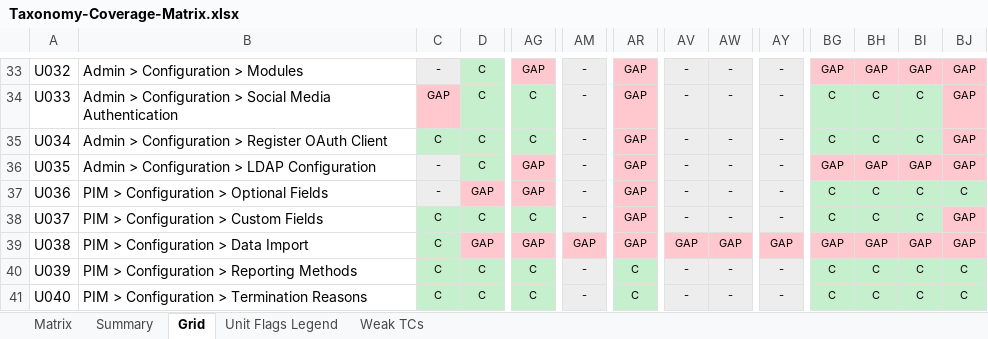
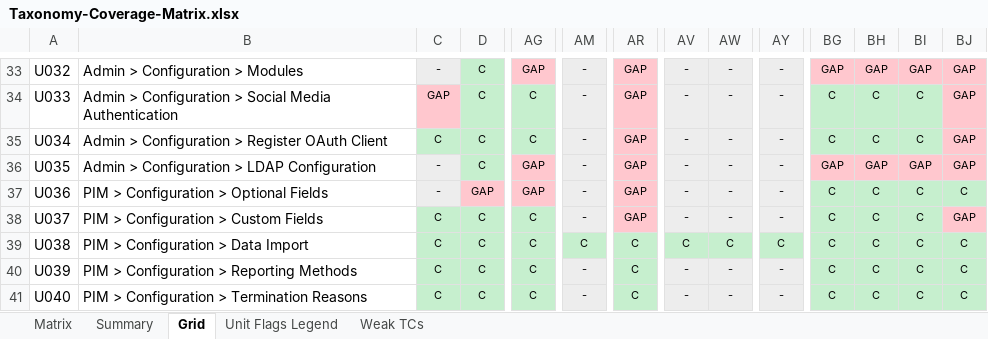
Before and after one commit to arsalwildan15/qa-portofolio, an Excel workbook: docs/Taxonomy-Coverage-Matrix.xlsx, sheet Grid, drawn as a sheet; only a part is shown, gaps mark what is left out; values as stored, in another font and other column widths than the file's, no borders; the diff names each change by its address in the sheet, - before the commit and + after, or states it on an @@ line.

```diff
--- a/docs/Taxonomy-Coverage-Matrix.xlsx (sheet Grid)
+++ b/docs/Taxonomy-Coverage-Matrix.xlsx (sheet Grid)
-D39: GAP
+D39: C
-D39 fill: #FFC7CE
+D39 fill: #C6EFCE
-AG39: GAP
+AG39: C
-AG39 fill: #FFC7CE
+AG39 fill: #C6EFCE
-AM39: GAP
+AM39: C
-AM39 fill: #FFC7CE
+AM39 fill: #C6EFCE
-AR39: GAP
+AR39: C
-AR39 fill: #FFC7CE
+AR39 fill: #C6EFCE
-AV39: GAP
+AV39: C
-AV39:AW39 fill: #FFC7CE
+AV39:AW39 fill: #C6EFCE
-AW39: GAP
+AW39: C
-AY39: GAP
+AY39: C
-AY39 fill: #FFC7CE
+AY39 fill: #C6EFCE
-BG39: GAP
+BG39: C
-BG39:BJ39 fill: #FFC7CE
+BG39:BJ39 fill: #C6EFCE
-BH39: GAP
+BH39: C
-BI39: GAP
+BI39: C
-BJ39: GAP
+BJ39: C
```
Also changed, not shown: sheet Matrix, 5 other files.
